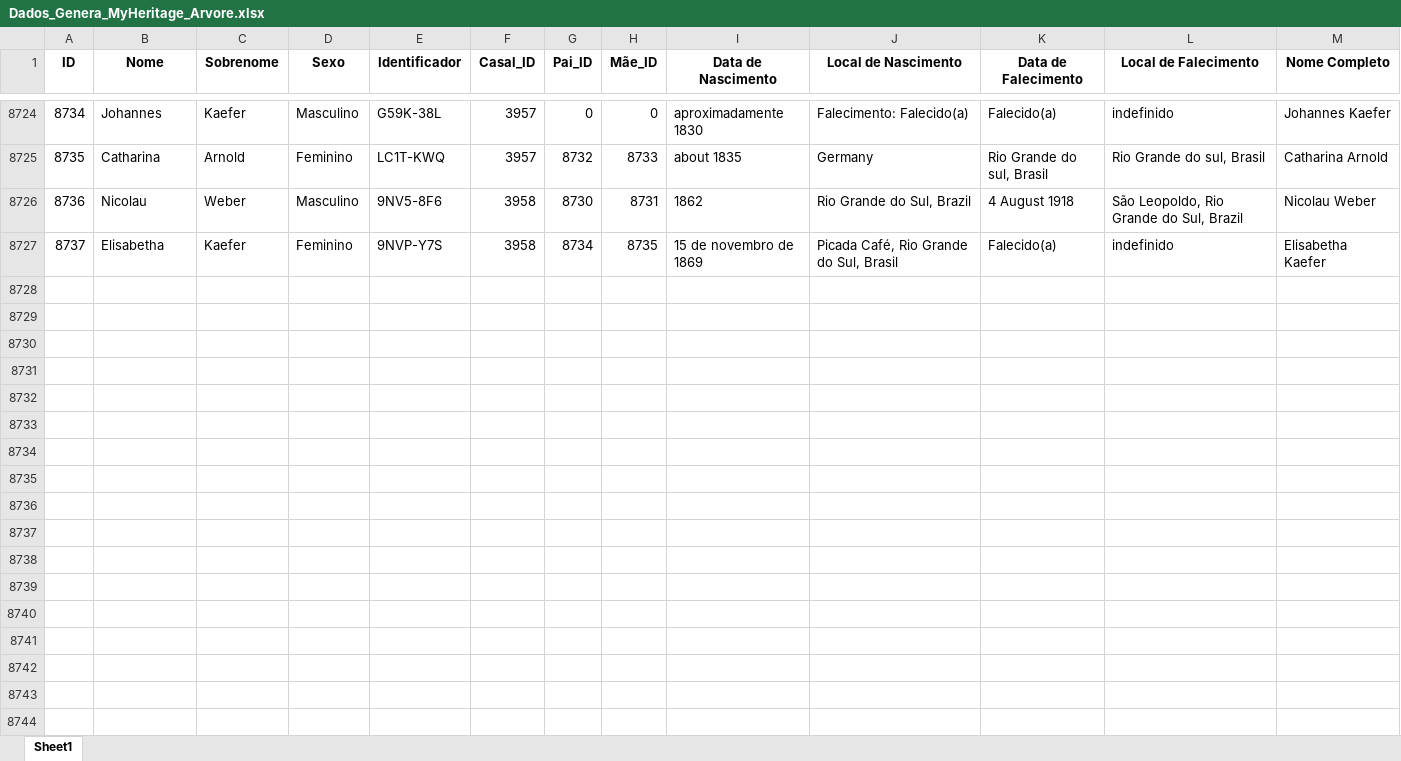
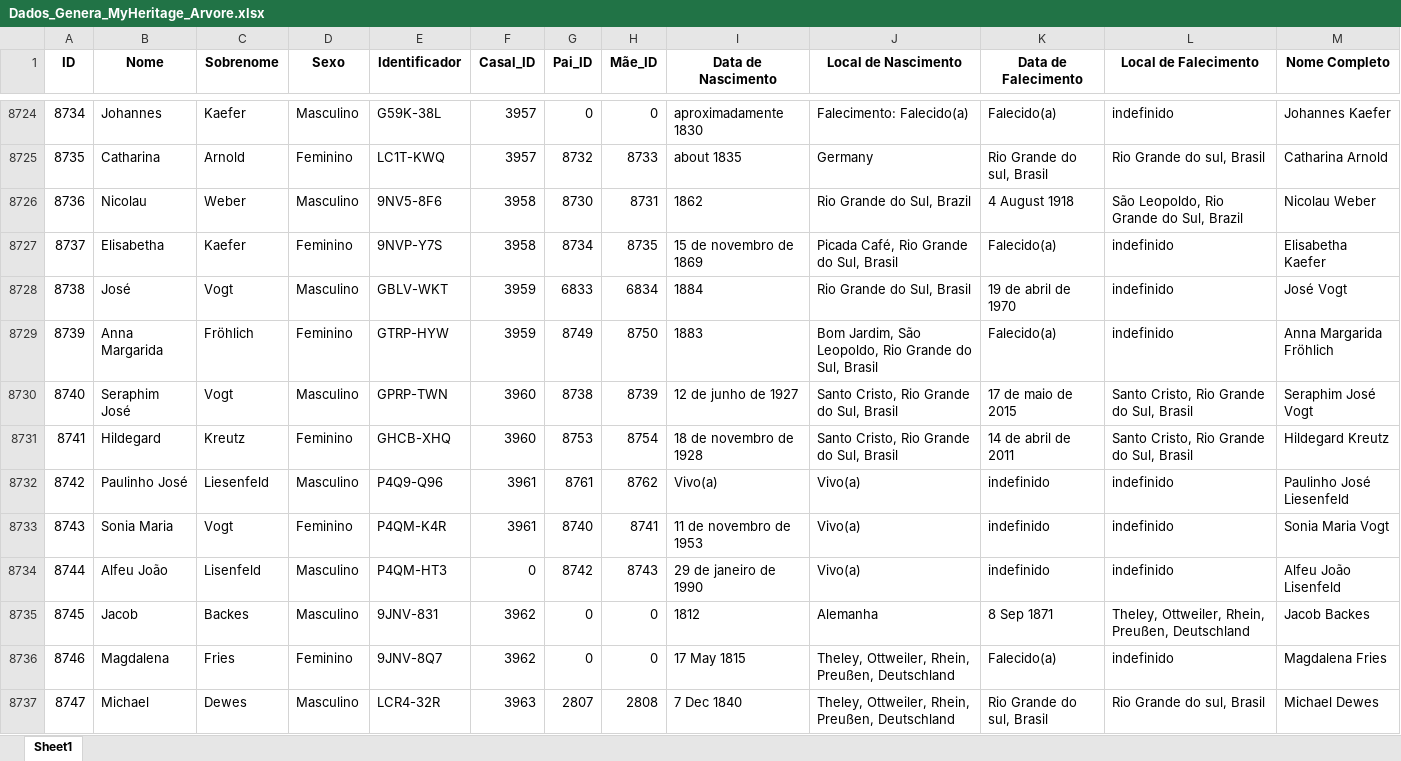
Before and after one commit to FernandoBC23/Projeto_Genetica_Teste, an Excel workbook: datasets/Dados_Genera_MyHeritage_Arvore.xlsx, sheet Sheet1, drawn as a sheet; only a part is shown, gaps mark what is left out; values as stored, in another font and other column widths than the file's, no borders; the diff covers the shown part only; the diff names each change by its address in the sheet, - before the commit and + after, or states it on an @@ line.

Commit message:
Update Dados_02

```diff
--- a/datasets/Dados_Genera_MyHeritage_Arvore.xlsx (sheet Sheet1)
+++ b/datasets/Dados_Genera_MyHeritage_Arvore.xlsx (sheet Sheet1)
+row 8728: 8738 | José | Vogt | Masculino | GBLV-WKT | 3959 | 6833 | 6834 | 1884 | Rio Grande do Sul, Brasil | 19 de abril de 1970 | indefinido | José Vogt
+row 8729: 8739 | Anna Margarida | Fröhlich | Feminino | GTRP-HYW | 3959 | 8749 | 8750 | 1883 | Bom Jardim, São Leopoldo, Rio Grande do Sul, Brasil | Falecido(a) | indefinido | Anna Margarida Fröhlich
+row 8730: 8740 | Seraphim José | Vogt | Masculino | GPRP-TWN | 3960 | 8738 | 8739 | 12 de junho de 1927 | Santo Cristo, Rio Grande do Sul, Brasil | 17 de maio de 2015 | Santo Cristo, Rio Grande do Sul, Brasil | Seraphim José Vogt
+row 8731: 8741 | Hildegard | Kreutz | Feminino | GHCB-XHQ | 3960 | 8753 | 8754 | 18 de novembro de 1928 | Santo Cristo, Rio Grande do Sul, Brasil | 14 de abril de 2011 | Santo Cristo, Rio Grande do Sul, Brasil | Hildegard Kreutz
+row 8732: 8742 | Paulinho José | Liesenfeld | Masculino | P4Q9-Q96 | 3961 | 8761 | 8762 | Vivo(a) | Vivo(a) | indefinido | indefinido | Paulinho José Liesenfeld
+row 8733: 8743 | Sonia Maria | Vogt | Feminino | P4QM-K4R | 3961 | 8740 | 8741 | 11 de novembro de 1953 | Vivo(a) | indefinido | indefinido | Sonia Maria Vogt
+row 8734: 8744 | Alfeu João | Lisenfeld | Masculino | P4QM-HT3 | 0 | 8742 | 8743 | 29 de janeiro de 1990 | Vivo(a) | indefinido | indefinido | Alfeu João Lisenfeld
+row 8735: 8745 | Jacob | Backes | Masculino | 9JNV-831 | 3962 | 0 | 0 | 1812 | Alemanha | 8 Sep 1871 | Theley, Ottweiler, Rhein, Preußen, Deutschland | Jacob Backes
+row 8736: 8746 | Magdalena | Fries | Feminino | 9JNV-8Q7 | 3962 | 0 | 0 | 17 May 1815 | Theley, Ottweiler, Rhein, Preußen, Deutschland | Falecido(a) | indefinido | Magdalena Fries
+row 8737: 8747 | Michael | Dewes | Masculino | LCR4-32R | 3963 | 2807 | 2808 | 7 Dec 1840 | Theley, Ottweiler, Rhein, Preußen, Deutschland | Rio Grande do sul, Brasil | Rio Grande do sul, Brasil | Michael Dewes
```
Also changed, not shown: 15 added rows and 8 edited cells elsewhere in this sheet.
